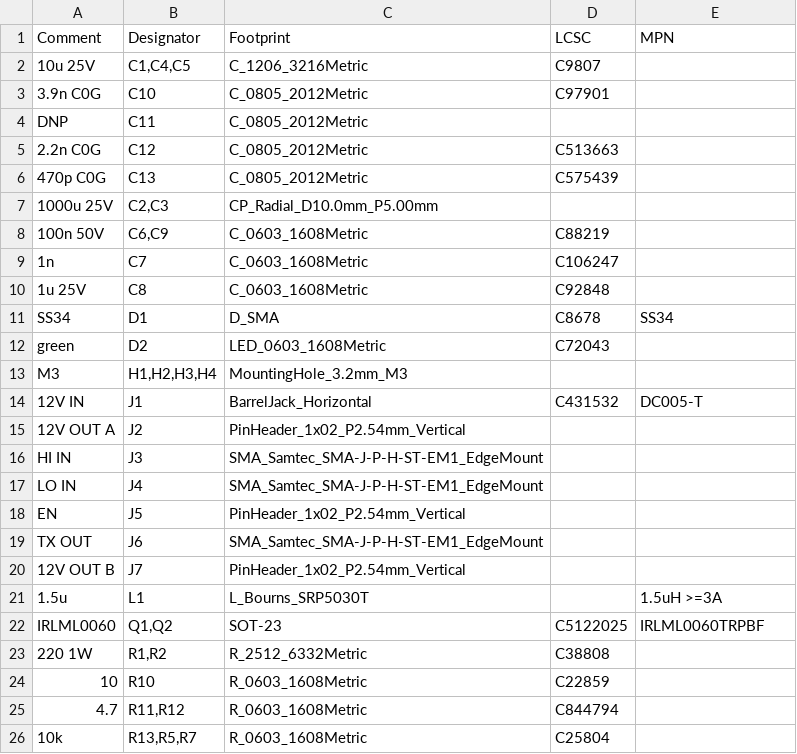
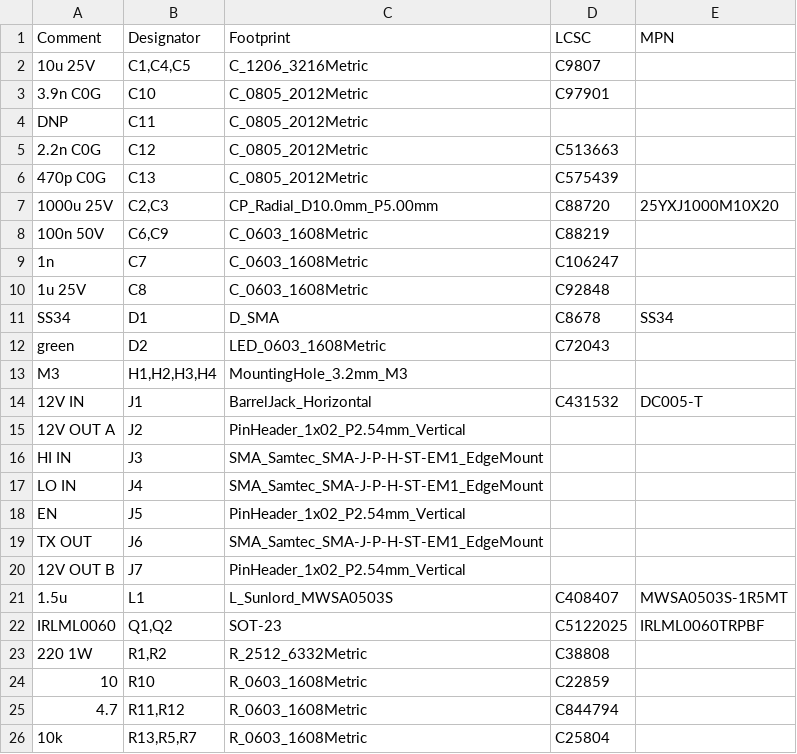
Before and after one commit to KarpelesLab/scandev, a CSV file: hw/pa/pa-bom.csv, drawn as a sheet; only a part is shown.

```diff
--- a/hw/pa/pa-bom.csv
+++ b/hw/pa/pa-bom.csv
@@ -6,3 +6,3 @@ DNP,C11,C_0805_2012Metric,,
 470p C0G,C13,C_0805_2012Metric,C575439,
-1000u 25V,"C2,C3",CP_Radial_D10.0mm_P5.00mm,,
+1000u 25V,"C2,C3",CP_Radial_D10.0mm_P5.00mm,C88720,25YXJ1000M10X20
 100n 50V,"C6,C9",C_0603_1608Metric,C88219,
@@ -20,3 +20,3 @@ TX OUT,J6,SMA_Samtec_SMA-J-P-H-ST-EM1_EdgeMount,,
 12V OUT B,J7,PinHeader_1x02_P2.54mm_Vertical,,
-1.5u,L1,L_Bourns_SRP5030T,,1.5uH >=3A
+1.5u,L1,L_Sunlord_MWSA0503S,C408407,MWSA0503S-1R5MT
 IRLML0060,"Q1,Q2",SOT-23,C5122025,IRLML0060TRPBF
```
Also changed, not shown: hw/fe/fe-bom.csv, 19 other files.
